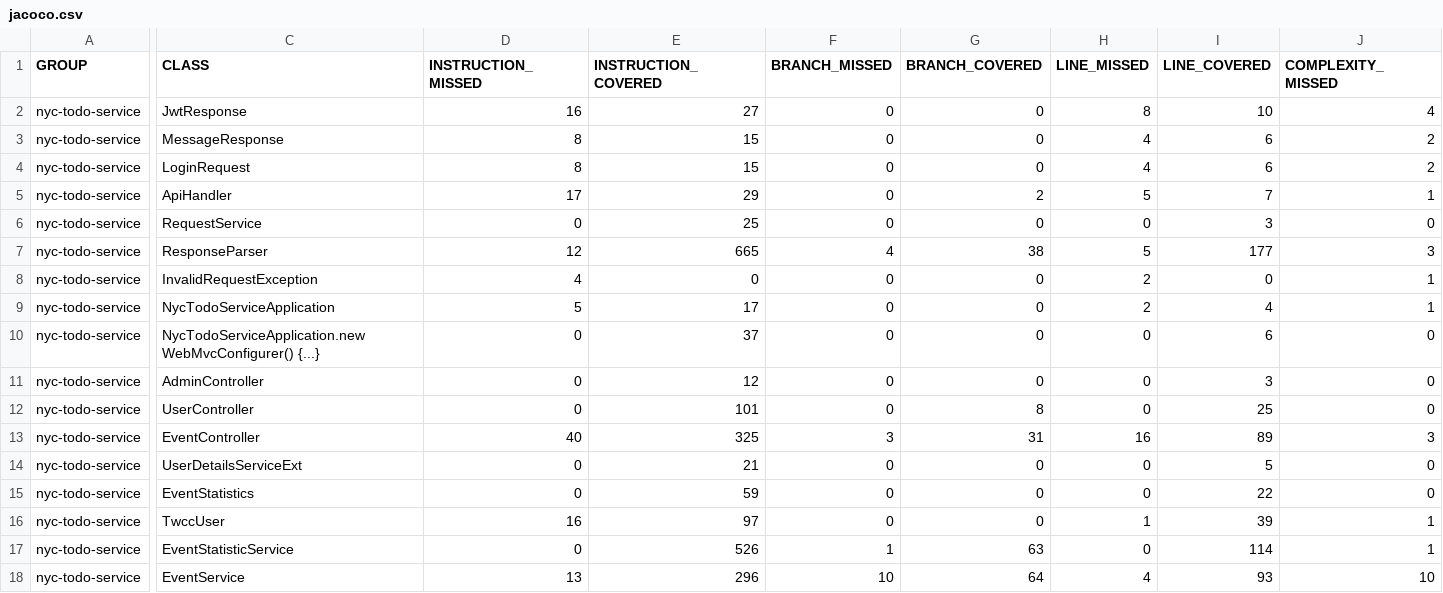
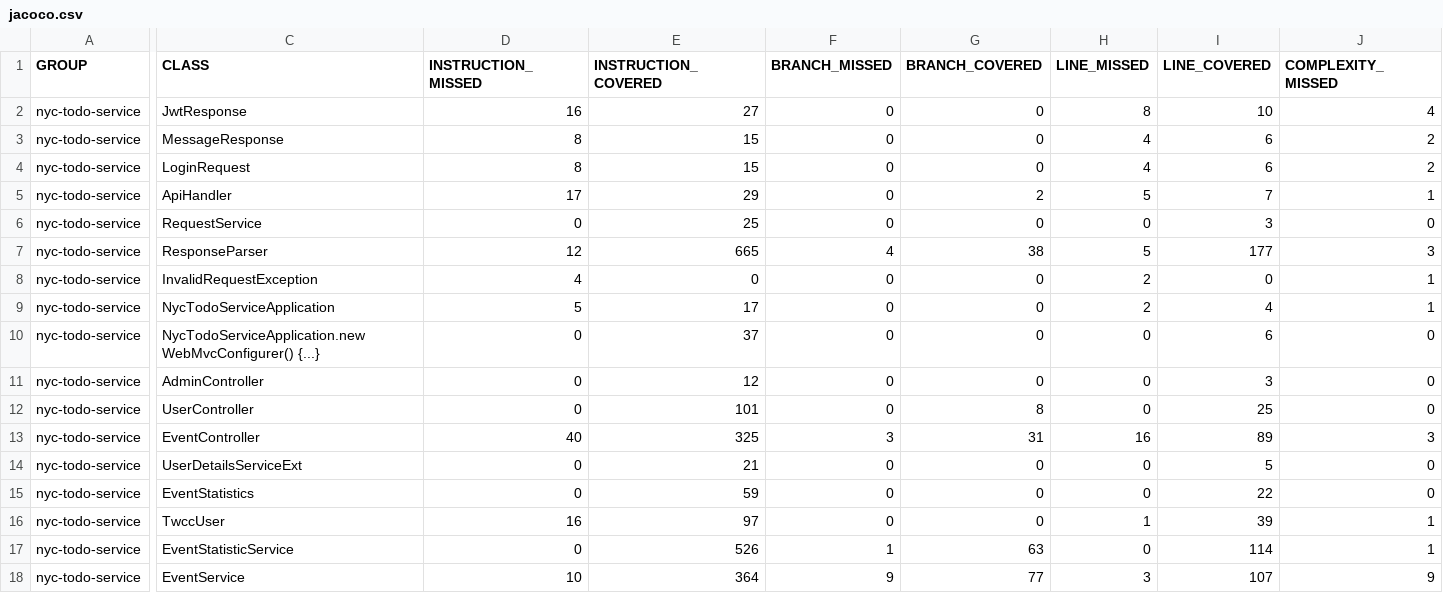
Before and after one commit to mchen132/COMS4156-TWCC, a CSV file: service/reports/site/jacoco/jacoco.csv, drawn as a sheet; only a part is shown, gaps mark what is left out; the diff covers the shown part only; the diff names each change by its address in the sheet, - before the commit and + after, or states it on an @@ line.

```diff
--- a/service/reports/site/jacoco/jacoco.csv
+++ b/service/reports/site/jacoco/jacoco.csv
-D18 (INSTRUCTION_MISSED): 13
+D18 (INSTRUCTION_MISSED): 10
-E18 (INSTRUCTION_COVERED): 296
+E18 (INSTRUCTION_COVERED): 364
-F18 (BRANCH_MISSED): 10
+F18 (BRANCH_MISSED): 9
-G18 (BRANCH_COVERED): 64
+G18 (BRANCH_COVERED): 77
-H18 (LINE_MISSED): 4
+H18 (LINE_MISSED): 3
-I18 (LINE_COVERED): 93
+I18 (LINE_COVERED): 107
-J18 (COMPLEXITY_MISSED): 10
+J18 (COMPLEXITY_MISSED): 9
```
Also changed, not shown: 1 edited cell elsewhere in this file, 6 other files.
